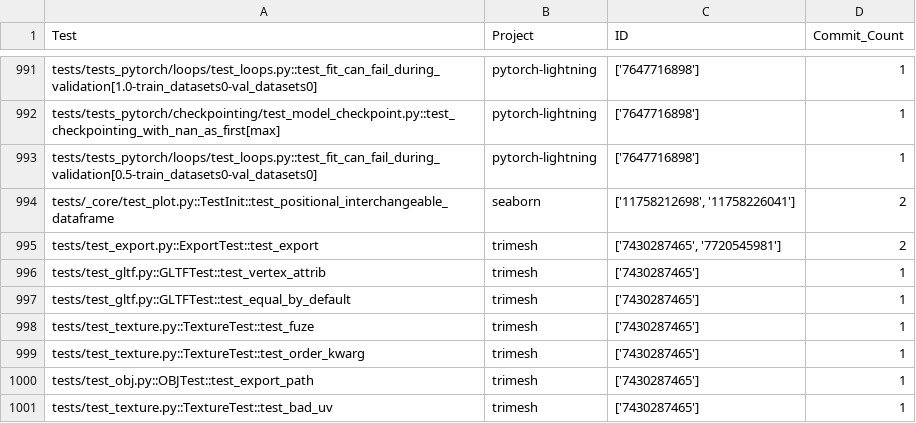
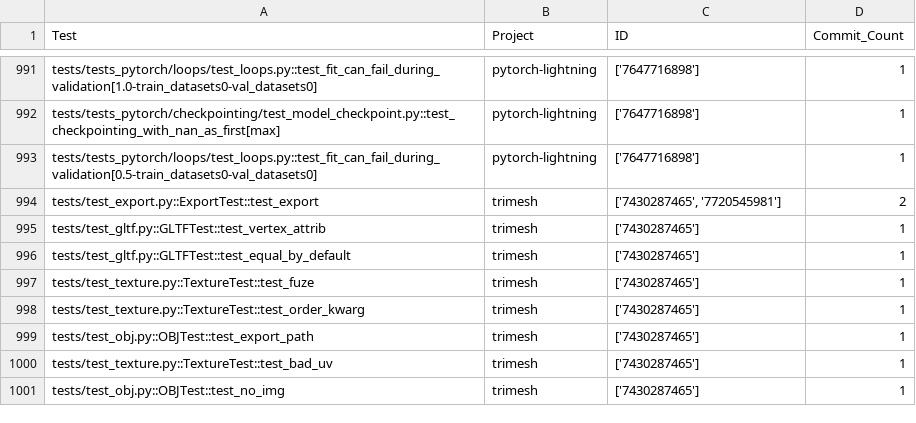
Before and after one commit to softwareTestingResearch/pytest-ranking-artifact, a CSV file: rerun_test_build_scripts/eval_results/real_test_failures.csv, drawn as a sheet; only a part is shown, gaps mark what is left out; the shorter side is filled out with more unchanged rows.

Commit message:
update script

```diff
--- a/rerun_test_build_scripts/eval_results/real_test_failures.csv
+++ b/rerun_test_build_scripts/eval_results/real_test_failures.csv
@@ -993,3 +993,2 @@ tests/tests_pytorch/checkpointing/test_model_checkpoint.py::test_checkpointing_w
 tests/tests_pytorch/loops/test_loops.py::test_fit_can_fail_during_validation[0.5-train_datasets0-val_datasets0],pytorch-lightning,['7647716898'],1
-tests/_core/test_plot.py::TestInit::test_positional_interchangeable_dataframe,seaborn,"['11758212698', '11758226041']",2
 tests/test_export.py::ExportTest::test_export,trimesh,"['7430287465', '7720545981']",2
```
Also changed, not shown: 1 other file.
